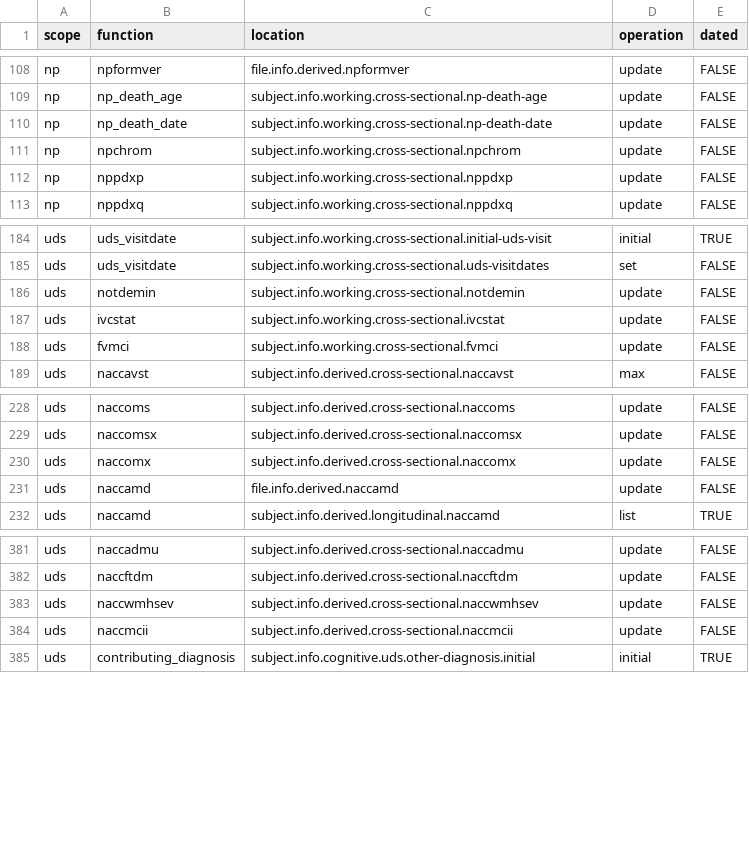
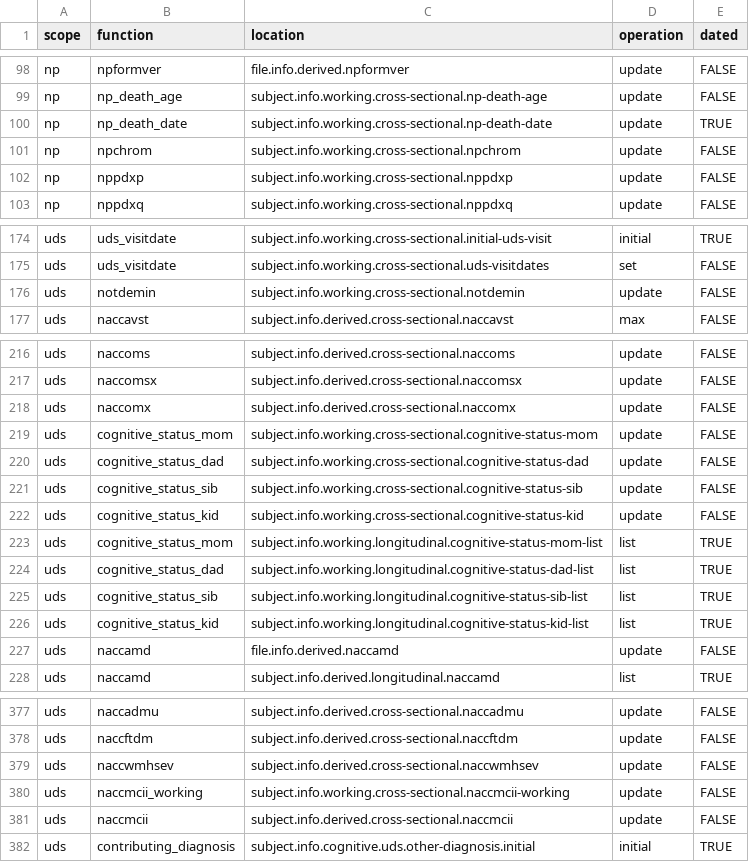
Before and after one commit to naccdata/nacc-attribute-deriver, a CSV file: nacc_attribute_deriver/config/curation_rules.csv, drawn as a sheet; only a part is shown, gaps mark what is left out; the diff covers the shown part only.

```diff
--- a/nacc_attribute_deriver/config/curation_rules.csv
+++ b/nacc_attribute_deriver/config/curation_rules.csv
@@ -109,3 +99,3 @@ np,npformver,file.info.derived.npformver,update,FALSE
 np,np_death_age,subject.info.working.cross-sectional.np-death-age,update,FALSE
-np,np_death_date,subject.info.working.cross-sectional.np-death-date,update,FALSE
+np,np_death_date,subject.info.working.cross-sectional.np-death-date,update,TRUE
 np,npchrom,subject.info.working.cross-sectional.npchrom,update,FALSE
@@ -186,4 +176,2 @@ uds,uds_visitdate,subject.info.working.cross-sectional.uds-visitdates,set,FALSE
 uds,notdemin,subject.info.working.cross-sectional.notdemin,update,FALSE
-uds,ivcstat,subject.info.working.cross-sectional.ivcstat,update,FALSE
-uds,fvmci,subject.info.working.cross-sectional.fvmci,update,FALSE
 uds,naccavst,subject.info.derived.cross-sectional.naccavst,max,FALSE
@@ -230,2 +218,10 @@ uds,naccomsx,subject.info.derived.cross-sectional.naccomsx,update,FALSE
 uds,naccomx,subject.info.derived.cross-sectional.naccomx,update,FALSE
+uds,cognitive_status_mom,subject.info.working.cross-sectional.cognitive-status-mom,update,FALSE
+uds,cognitive_status_dad,subject.info.working.cross-sectional.cognitive-status-dad,update,FALSE
+uds,cognitive_status_sib,subject.info.working.cross-sectional.cognitive-status-sib,update,FALSE
+uds,cognitive_status_kid,subject.info.working.cross-sectional.cognitive-status-kid,update,FALSE
+uds,cognitive_status_mom,subject.info.working.longitudinal.cognitive-status-mom-list,list,TRUE
+uds,cognitive_status_dad,subject.info.working.longitudinal.cognitive-status-dad-list,list,TRUE
+uds,cognitive_status_sib,subject.info.working.longitudinal.cognitive-status-sib-list,list,TRUE
+uds,cognitive_status_kid,subject.info.working.longitudinal.cognitive-status-kid-list,list,TRUE
 uds,naccamd,file.info.derived.naccamd,update,FALSE
@@ -383,2 +379,3 @@ uds,naccftdm,subject.info.derived.cross-sectional.naccftdm,update,FALSE
 uds,naccwmhsev,subject.info.derived.cross-sectional.naccwmhsev,update,FALSE
+uds,naccmcii_working,subject.info.working.cross-sectional.naccmcii-working,update,FALSE
 uds,naccmcii,subject.info.derived.cross-sectional.naccmcii,update,FALSE
```
Also changed, not shown: 6 added rows, 13 removed rows and 9 edited cells elsewhere in this file, 44 other files.
